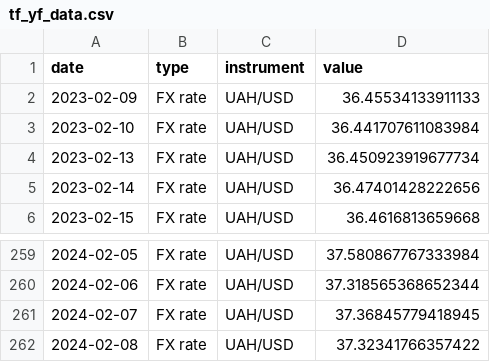
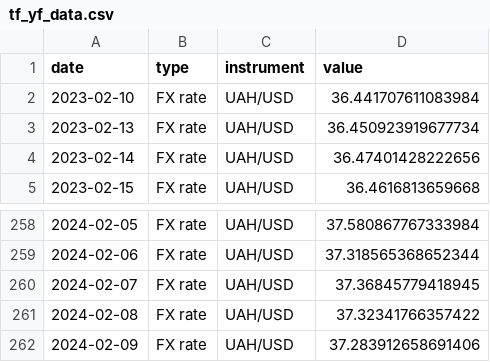
Before and after one commit to artkochnev/ukraine_dashboard, a CSV file: assets/tf_yf_data.csv, drawn as a sheet; only a part is shown, gaps mark what is left out; removed rows and columns are numbered as before the commit, all else as after; the diff names each change by its address in the sheet, - before the commit and + after, or states it on an @@ line.

```diff
--- a/assets/tf_yf_data.csv
+++ b/assets/tf_yf_data.csv
-row 2: 2023-02-09 | FX rate | UAH/USD | 36.45534133911133
+row 262: 2024-02-09 | FX rate | UAH/USD | 37.283912658691406
```
Also changed, not shown: assets/src_bond_yields.csv, assets/src_cpi_headline.csv, 33 other files.
